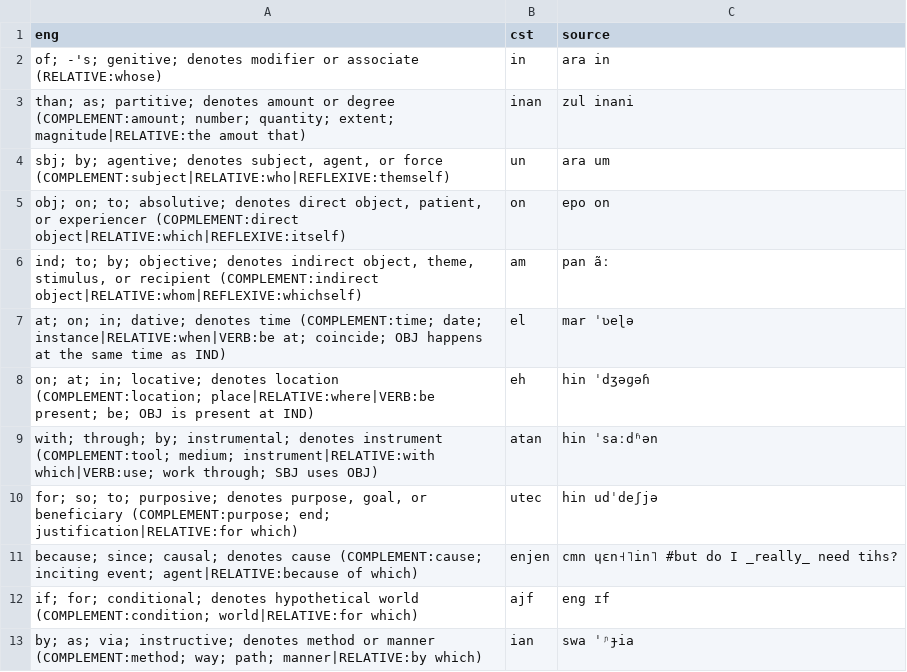
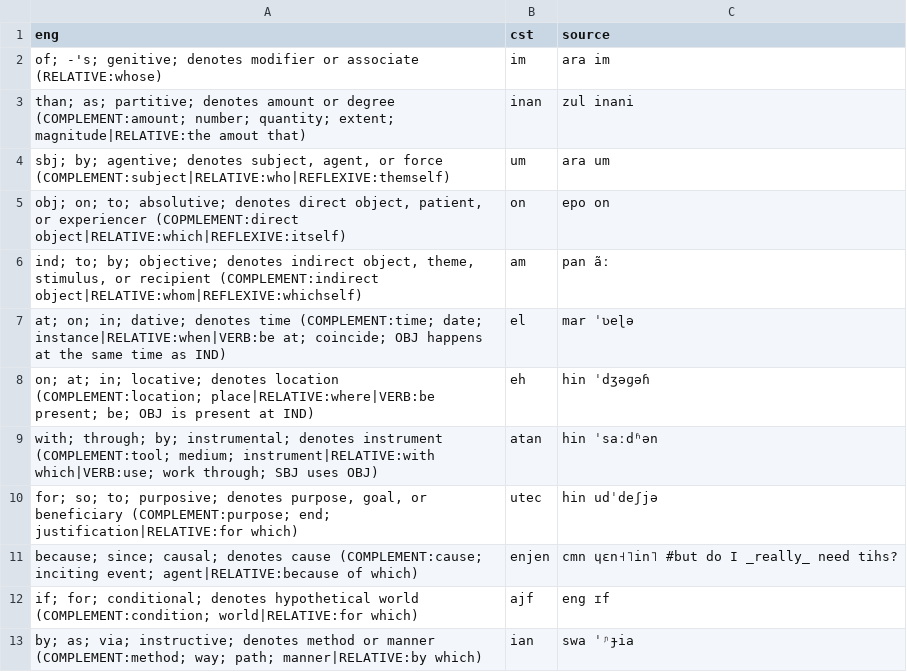
Before and after one commit to jkunimune/Djastiz, a CSV file: src/words/postposition.csv, drawn as a sheet.

```diff
--- a/src/words/postposition.csv
+++ b/src/words/postposition.csv
@@ -1,5 +1,5 @@
 eng,cst,source
-"of; -'s; genitive; denotes modifier or associate (RELATIVE:whose)",in,ara in
+"of; -'s; genitive; denotes modifier or associate (RELATIVE:whose)",im,ara im
 "than; as; partitive; denotes amount or degree (COMPLEMENT:amount; number; quantity; extent; magnitude|RELATIVE:the amout that)",inan,zul inani
-"sbj; by; agentive; denotes subject, agent, or force (COMPLEMENT:subject|RELATIVE:who|REFLEXIVE:themself)",un,ara um
+"sbj; by; agentive; denotes subject, agent, or force (COMPLEMENT:subject|RELATIVE:who|REFLEXIVE:themself)",um,ara um
 "obj; on; to; absolutive; denotes direct object, patient, or experiencer (COPMLEMENT:direct object|RELATIVE:which|REFLEXIVE:itself)",on,epo on
```
Also changed, not shown: src/words/compound word.csv, src/words/noun.csv, 2 other files.
